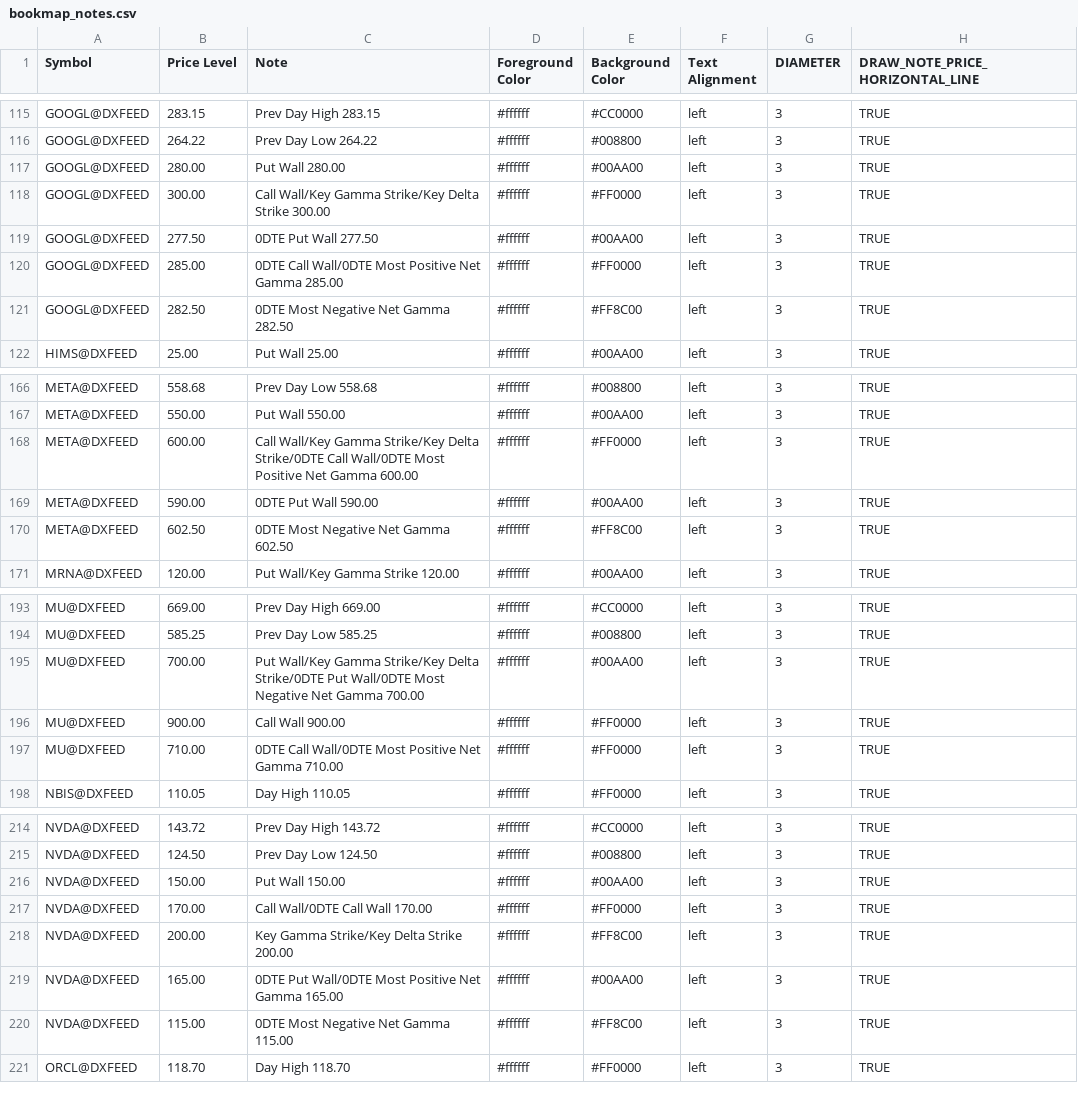
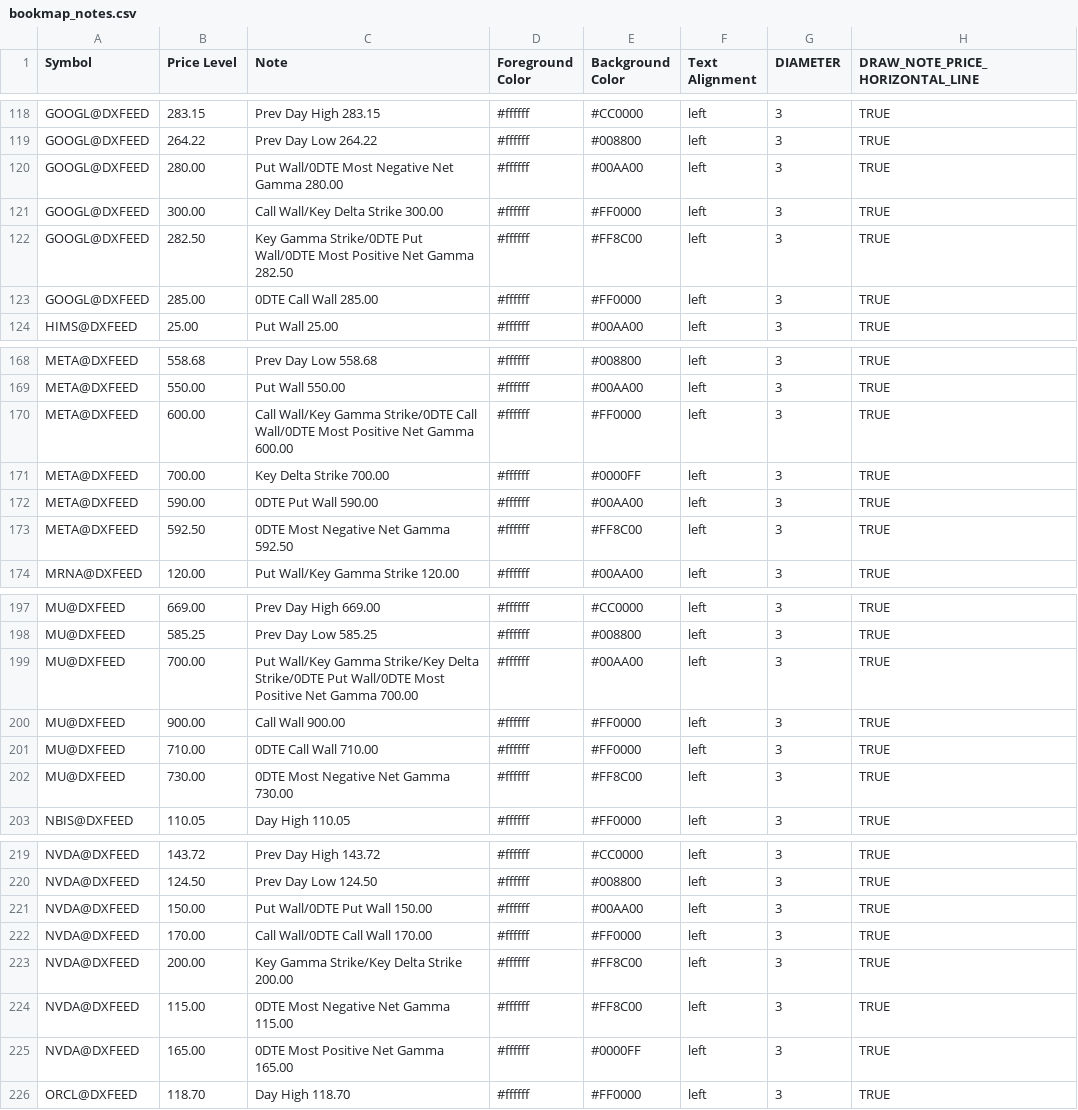
Before and after one commit to marciogmorales/toolbox, a CSV file: bookmap_notes.csv, drawn as a sheet; only a part is shown, gaps mark what is left out; the diff covers the shown part only.

Commit message:
chore: update bookmap notes (2026-11-23T21:36:31.718Z)

```diff
--- a/bookmap_notes.csv
+++ b/bookmap_notes.csv
@@ -116,7 +119,6 @@ GOOGL@DXFEED,283.15,Prev Day High 283.15,#ffffff,#CC0000,left,3,TRUE
 GOOGL@DXFEED,264.22,Prev Day Low 264.22,#ffffff,#008800,left,3,TRUE
-GOOGL@DXFEED,280.00,Put Wall 280.00,#ffffff,#00AA00,left,3,TRUE
-GOOGL@DXFEED,300.00,Call Wall/Key Gamma Strike/Key Delta Strike 300.00,#ffffff,#FF0000,left,3,TRUE
-GOOGL@DXFEED,277.50,0DTE Put Wall 277.50,#ffffff,#00AA00,left,3,TRUE
-GOOGL@DXFEED,285.00,0DTE Call Wall/0DTE Most Positive Net Gamma 285.00,#ffffff,#FF0000,left,3,TRUE
-GOOGL@DXFEED,282.50,0DTE Most Negative Net Gamma 282.50,#ffffff,#FF8C00,left,3,TRUE
+GOOGL@DXFEED,280.00,Put Wall/0DTE Most Negative Net Gamma 280.00,#ffffff,#00AA00,left,3,TRUE
+GOOGL@DXFEED,300.00,Call Wall/Key Delta Strike 300.00,#ffffff,#FF0000,left,3,TRUE
+GOOGL@DXFEED,282.50,Key Gamma Strike/0DTE Put Wall/0DTE Most Positive Net Gamma 282.50,#ffffff,#FF8C00,left,3,TRUE
+GOOGL@DXFEED,285.00,0DTE Call Wall 285.00,#ffffff,#FF0000,left,3,TRUE
 HIMS@DXFEED,25.00,Put Wall 25.00,#ffffff,#00AA00,left,3,TRUE
@@ -167,5 +169,6 @@ META@DXFEED,558.68,Prev Day Low 558.68,#ffffff,#008800,left,3,TRUE
 META@DXFEED,550.00,Put Wall 550.00,#ffffff,#00AA00,left,3,TRUE
-META@DXFEED,600.00,Call Wall/Key Gamma Strike/Key Delta Strike/0DTE Call Wall/0DTE Most Positive Net Gamma 600.00,#ffffff,#FF0000,left,3,TRUE
+META@DXFEED,600.00,Call Wall/Key Gamma Strike/0DTE Call Wall/0DTE Most Positive Net Gamma 600.00,#ffffff,#FF0000,left,3,TRUE
+META@DXFEED,700.00,Key Delta Strike 700.00,#ffffff,#0000FF,left,3,TRUE
 META@DXFEED,590.00,0DTE Put Wall 590.00,#ffffff,#00AA00,left,3,TRUE
-META@DXFEED,602.50,0DTE Most Negative Net Gamma 602.50,#ffffff,#FF8C00,left,3,TRUE
+META@DXFEED,592.50,0DTE Most Negative Net Gamma 592.50,#ffffff,#FF8C00,left,3,TRUE
 MRNA@DXFEED,120.00,Put Wall/Key Gamma Strike 120.00,#ffffff,#00AA00,left,3,TRUE
@@ -194,5 +198,6 @@ MU@DXFEED,669.00,Prev Day High 669.00,#ffffff,#CC0000,left,3,TRUE
 MU@DXFEED,585.25,Prev Day Low 585.25,#ffffff,#008800,left,3,TRUE
-MU@DXFEED,700.00,Put Wall/Key Gamma Strike/Key Delta Strike/0DTE Put Wall/0DTE Most Negative Net Gamma 700.00,#ffffff,#00AA00,left,3,TRUE
+MU@DXFEED,700.00,Put Wall/Key Gamma Strike/Key Delta Strike/0DTE Put Wall/0DTE Most Positive Net Gamma 700.00,#ffffff,#00AA00,left,3,TRUE
 MU@DXFEED,900.00,Call Wall 900.00,#ffffff,#FF0000,left,3,TRUE
-MU@DXFEED,710.00,0DTE Call Wall/0DTE Most Positive Net Gamma 710.00,#ffffff,#FF0000,left,3,TRUE
+MU@DXFEED,710.00,0DTE Call Wall 710.00,#ffffff,#FF0000,left,3,TRUE
+MU@DXFEED,730.00,0DTE Most Negative Net Gamma 730.00,#ffffff,#FF8C00,left,3,TRUE
 NBIS@DXFEED,110.05,Day High 110.05,#ffffff,#FF0000,left,3,TRUE
@@ -215,7 +220,7 @@ NVDA@DXFEED,143.72,Prev Day High 143.72,#ffffff,#CC0000,left,3,TRUE
 NVDA@DXFEED,124.50,Prev Day Low 124.50,#ffffff,#008800,left,3,TRUE
-NVDA@DXFEED,150.00,Put Wall 150.00,#ffffff,#00AA00,left,3,TRUE
+NVDA@DXFEED,150.00,Put Wall/0DTE Put Wall 150.00,#ffffff,#00AA00,left,3,TRUE
 NVDA@DXFEED,170.00,Call Wall/0DTE Call Wall 170.00,#ffffff,#FF0000,left,3,TRUE
 NVDA@DXFEED,200.00,Key Gamma Strike/Key Delta Strike 200.00,#ffffff,#FF8C00,left,3,TRUE
-NVDA@DXFEED,165.00,0DTE Put Wall/0DTE Most Positive Net Gamma 165.00,#ffffff,#00AA00,left,3,TRUE
 NVDA@DXFEED,115.00,0DTE Most Negative Net Gamma 115.00,#ffffff,#FF8C00,left,3,TRUE
+NVDA@DXFEED,165.00,0DTE Most Positive Net Gamma 165.00,#ffffff,#0000FF,left,3,TRUE
 ORCL@DXFEED,118.70,Day High 118.70,#ffffff,#FF0000,left,3,TRUE
```
Also changed, not shown: 5 added rows, 1 removed row and 38 edited cells elsewhere in this file.
